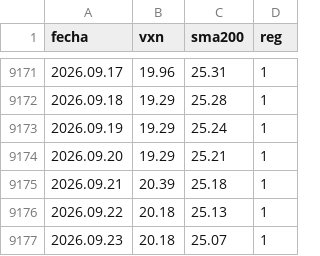
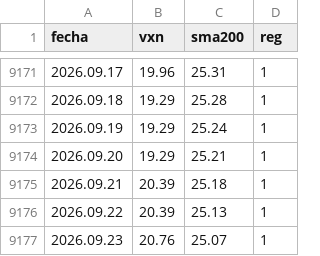
Before and after one commit to Oaragunde/vxn-feed, a CSV file: VXN_regimen.csv, drawn as a sheet; only a part is shown, gaps mark what is left out.

```diff
--- a/VXN_regimen.csv
+++ b/VXN_regimen.csv
@@ -9175,3 +9175,3 @@ fecha;vxn;sma200;reg
 2026.09.21;20.39;25.18;1
-2026.09.22;20.18;25.13;1
-2026.09.23;20.18;25.07;1
+2026.09.22;20.39;25.13;1
+2026.09.23;20.76;25.07;1
```
Also changed, not shown: GVZ_regimen.csv, VIX_regimen.csv.
